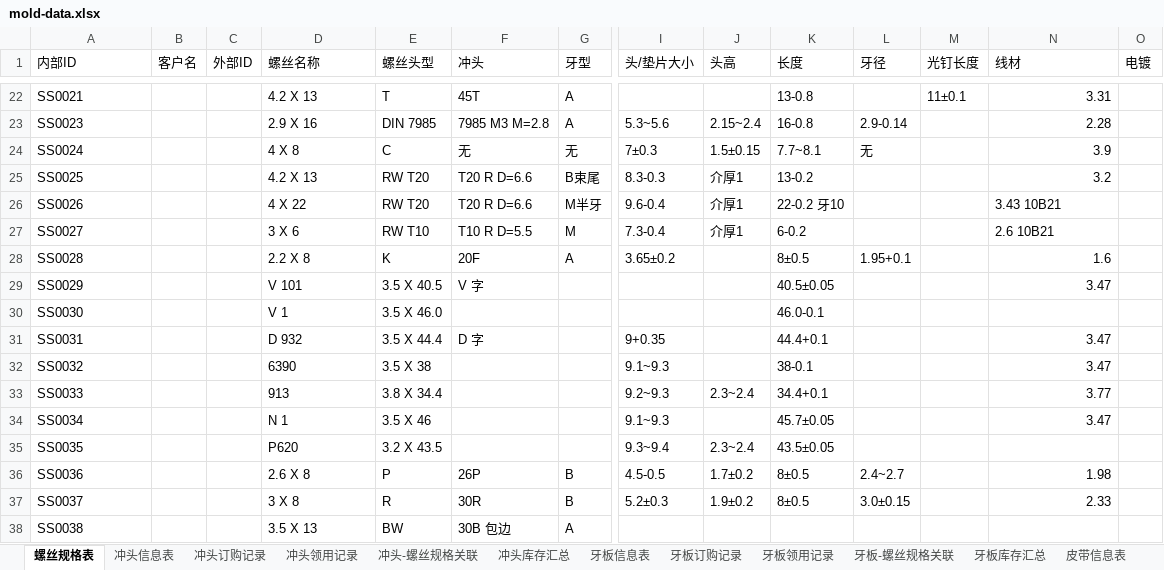
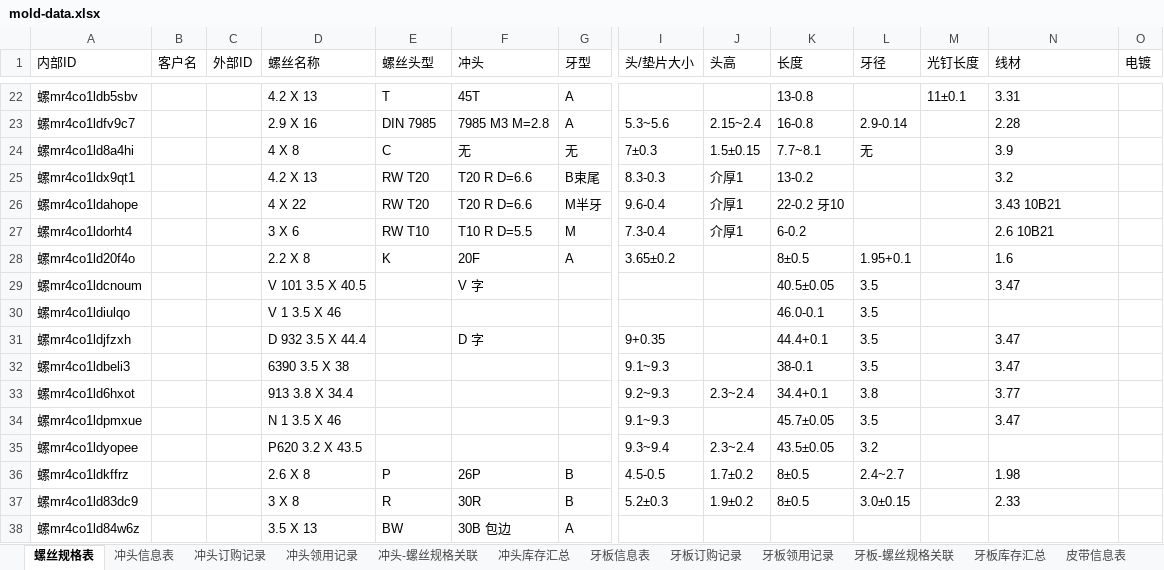
Before and after one commit to catlair/mold-management, an Excel workbook: data/mold-data.xlsx, sheet 螺丝规格表, drawn as a sheet; only a part is shown, gaps mark what is left out; values as stored, in another font and other column widths than the file's, no borders; removed rows and columns are numbered as before the commit, all else as after; rows hold the shown columns only; the diff covers the shown part only; the diff names each change by its address in the sheet, - before the commit and + after, or states it on an @@ line.

```diff
--- a/data/mold-data.xlsx (sheet 螺丝规格表)
+++ b/data/mold-data.xlsx (sheet 螺丝规格表)
-A22 (内部ID): SS0021
+A22 (内部ID): 螺mr4co1ldb5sbv
-N22:N25 alignment: right
+N22:N25 alignment: left
-A23 (内部ID): SS0023
+A23 (内部ID): 螺mr4co1ldfv9c7
-A24 (内部ID): SS0024
+A24 (内部ID): 螺mr4co1ld8a4hi
-A25 (内部ID): SS0025
+A25 (内部ID): 螺mr4co1ldx9qt1
-A26 (内部ID): SS0026
+A26 (内部ID): 螺mr4co1ldahope
-A27 (内部ID): SS0027
+A27 (内部ID): 螺mr4co1ldorht4
-A28 (内部ID): SS0028
+A28 (内部ID): 螺mr4co1ld20f4o
-N28 alignment: right
+N28 alignment: left
-row 29: SS0029 |  |  | V 101 | 3.5 X 40.5 | V 字 |  |  |  | 40.5±0.05 |  |  | 3.47
-row 30: SS0030 |  |  | V 1 | 3.5 X 46.0 |  |  |  |  | 46.0-0.1
+row 29: 螺mr4co1ldcnoum |  |  | V 101 3.5 X 40.5 |  | V 字 |  |  |  | 40.5±0.05 | 3.5 |  | 3.47
+row 30: 螺mr4co1ldiulqo |  |  | V 1 3.5 X 46 |  |  |  |  |  | 46.0-0.1 | 3.5
-A31 (内部ID): SS0031
+A31 (内部ID): 螺mr4co1ldjfzxh
-D31 (螺丝名称): D 932
+D31 (螺丝名称): D 932 3.5 X 44.4
-E31 (螺丝头型): 3.5 X 44.4
+E31 (螺丝头型): (empty)
-L31 (牙径): (empty)
+L31 (牙径): 3.5
-N31 alignment: right
+N31 alignment: left
-row 32: SS0032 |  |  | 6390 | 3.5 X 38 |  |  | 9.1~9.3 |  | 38-0.1 |  |  | 3.47
+row 32: 螺mr4co1ldbeli3 |  |  | 6390 3.5 X 38 |  |  |  | 9.1~9.3 |  | 38-0.1 | 3.5 |  | 3.47
-A33 (内部ID): SS0033
+A33 (内部ID): 螺mr4co1ld6hxot
-D33 (螺丝名称): 913
+D33 (螺丝名称): 913 3.8 X 34.4
-E33 (螺丝头型): 3.8 X 34.4
+E33 (螺丝头型): (empty)
-L33 (牙径): (empty)
+L33 (牙径): 3.8
-N33 alignment: right
+N33 alignment: left
-row 34: SS0034 |  |  | N 1 | 3.5 X 46 |  |  | 9.1~9.3 |  | 45.7±0.05 |  |  | 3.47
-row 35: SS0035 |  |  | P620 | 3.2 X 43.5 |  |  | 9.3~9.4 | 2.3~2.4 | 43.5±0.05
+row 34: 螺mr4co1ldpmxue |  |  | N 1 3.5 X 46 |  |  |  | 9.1~9.3 |  | 45.7±0.05 | 3.5 |  | 3.47
+row 35: 螺mr4co1ldyopee |  |  | P620 3.2 X 43.5 |  |  |  | 9.3~9.4 | 2.3~2.4 | 43.5±0.05 | 3.2
-A36 (内部ID): SS0036
+A36 (内部ID): 螺mr4co1ldkffrz
-N36:N37 alignment: right
+N36:N37 alignment: left
-A37 (内部ID): SS0037
+A37 (内部ID): 螺mr4co1ld83dc9
-A38 (内部ID): SS0038
+A38 (内部ID): 螺mr4co1ld84w6z
```
Also changed, not shown: 27 edited cells and cell formats elsewhere in this sheet, sheet 冲头信息表, 1 other file.
